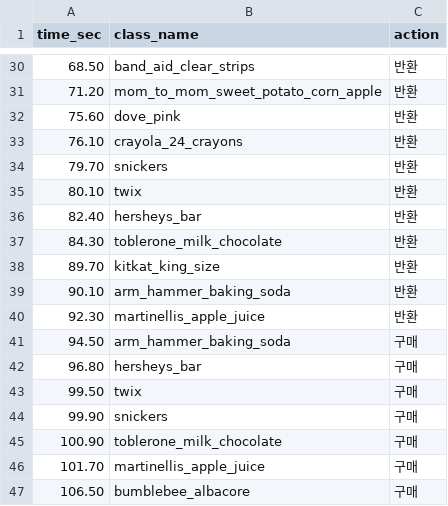
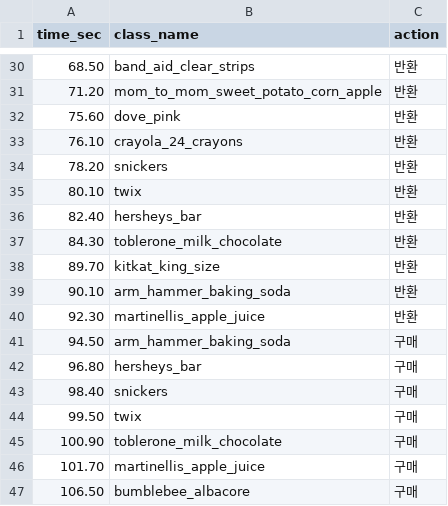
Before and after one commit to GangHeeJo/REDRED, a CSV file: output/timed_native.csv, drawn as a sheet; only a part is shown, gaps mark what is left out.

Commit message:
logs: round7-c final verification (order F1 98.1%)

```diff
--- a/output/timed_native.csv
+++ b/output/timed_native.csv
@@ -33,3 +33,3 @@ time_sec,class_name,action
 76.10,crayola_24_crayons,반환
-79.70,snickers,반환
+78.20,snickers,반환
 80.10,twix,반환
@@ -42,4 +42,4 @@ time_sec,class_name,action
 96.80,hersheys_bar,구매
+98.40,snickers,구매
 99.50,twix,구매
-99.90,snickers,구매
 100.90,toblerone_milk_chocolate,구매
```
